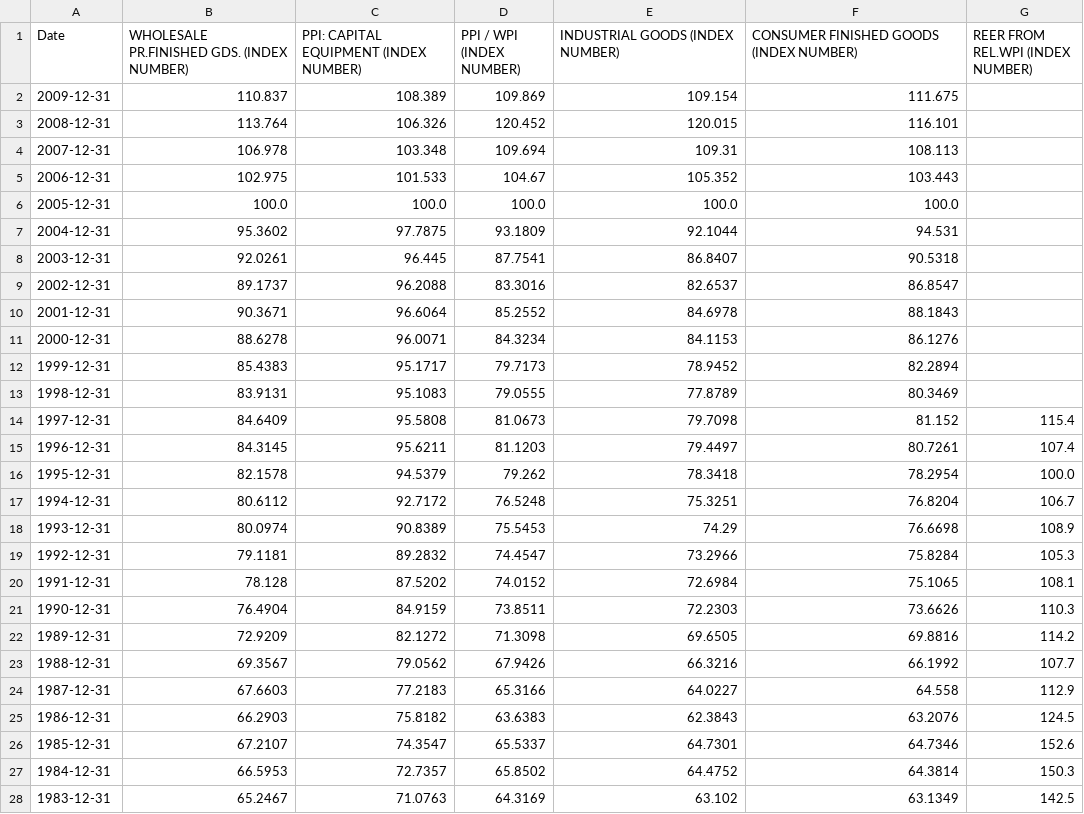
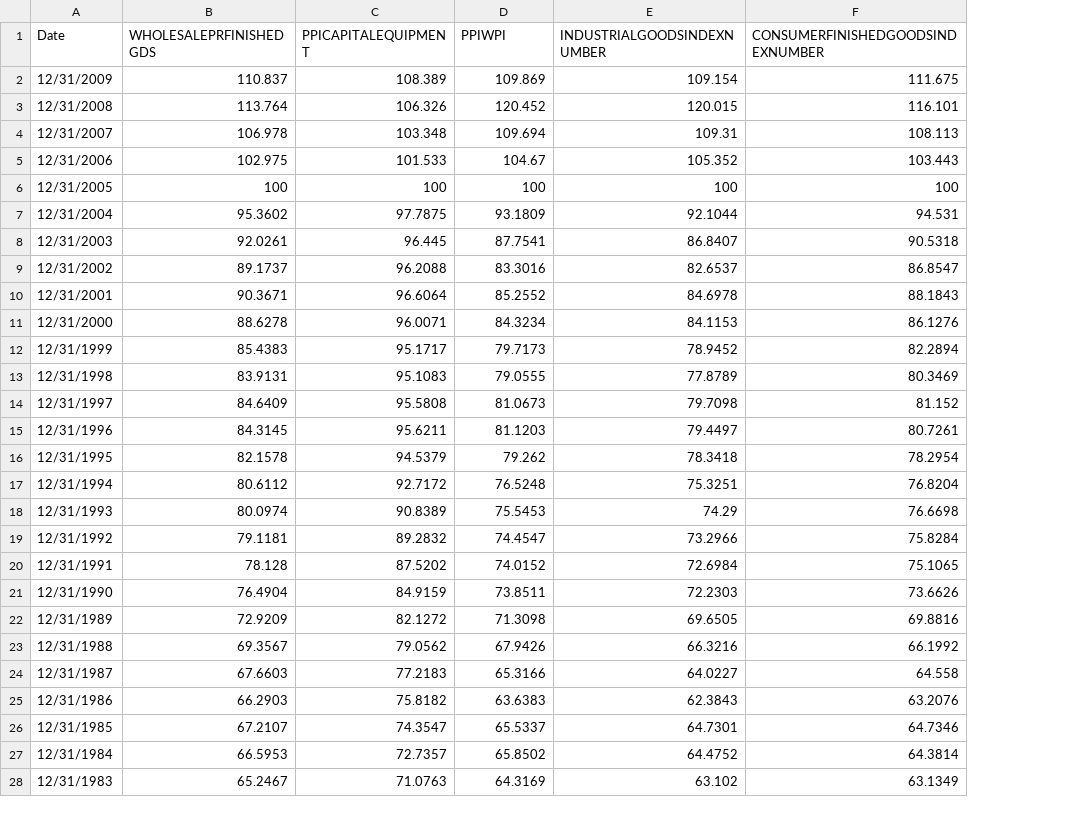
Before and after one commit to rharmon223/Big-Data-Project, a CSV file: Financial Data/WPI_PPI.csv, drawn as a sheet; only a part is shown; removed rows and columns are numbered as before the commit, all else as after; the diff covers the shown part only; the diff names each change by its address in the sheet, - before the commit and + after, or states it on an @@ line.

```diff
--- a/Financial Data/WPI_PPI.csv
+++ b/Financial Data/WPI_PPI.csv
-column G (REER FROM REL.WPI (INDEX NUMBER)), rows 14-28: 115.4 | 107.4 | 100.0 | 106.7 | 108.9 | 105.3 | 108.1 | 110.3 | 114.2 | 107.7 | 112.9 | 124.5 | 152.6 | 150.3 | 142.5
-B1: WHOLESALE PR.FINISHED GDS. (INDEX NUMBER)
+B1: WHOLESALEPRFINISHEDGDS
-C1: PPI: CAPITAL EQUIPMENT (INDEX NUMBER)
+C1: PPICAPITALEQUIPMENT
-D1: PPI / WPI (INDEX NUMBER)
+D1: PPIWPI
-E1: INDUSTRIAL GOODS (INDEX NUMBER)
+E1: INDUSTRIALGOODSINDEXNUMBER
-F1: CONSUMER FINISHED GOODS (INDEX NUMBER)
+F1: CONSUMERFINISHEDGOODSINDEXNUMBER
-A2 (Date): 2009-12-31
+A2 (Date): 12/31/2009
-A3 (Date): 2008-12-31
+A3 (Date): 12/31/2008
-A4 (Date): 2007-12-31
+A4 (Date): 12/31/2007
-A5 (Date): 2006-12-31
+A5 (Date): 12/31/2006
-row 6: 2005-12-31 | 100.0 | 100.0 | 100.0 | 100.0 | 100.0
+row 6: 12/31/2005 | 100 | 100 | 100 | 100 | 100
-A7 (Date): 2004-12-31
+A7 (Date): 12/31/2004
-A8 (Date): 2003-12-31
+A8 (Date): 12/31/2003
-A9 (Date): 2002-12-31
+A9 (Date): 12/31/2002
-A10 (Date): 2001-12-31
+A10 (Date): 12/31/2001
-A11 (Date): 2000-12-31
+A11 (Date): 12/31/2000
-A12 (Date): 1999-12-31
+A12 (Date): 12/31/1999
-A13 (Date): 1998-12-31
+A13 (Date): 12/31/1998
-A14 (Date): 1997-12-31
+A14 (Date): 12/31/1997
-A15 (Date): 1996-12-31
+A15 (Date): 12/31/1996
-A16 (Date): 1995-12-31
+A16 (Date): 12/31/1995
-A17 (Date): 1994-12-31
+A17 (Date): 12/31/1994
-A18 (Date): 1993-12-31
+A18 (Date): 12/31/1993
-A19 (Date): 1992-12-31
+A19 (Date): 12/31/1992
-A20 (Date): 1991-12-31
+A20 (Date): 12/31/1991
-A21 (Date): 1990-12-31
+A21 (Date): 12/31/1990
-A22 (Date): 1989-12-31
+A22 (Date): 12/31/1989
-A23 (Date): 1988-12-31
+A23 (Date): 12/31/1988
-A24 (Date): 1987-12-31
+A24 (Date): 12/31/1987
-A25 (Date): 1986-12-31
+A25 (Date): 12/31/1986
-A26 (Date): 1985-12-31
+A26 (Date): 12/31/1985
-A27 (Date): 1984-12-31
+A27 (Date): 12/31/1984
-A28 (Date): 1983-12-31
+A28 (Date): 12/31/1983
```
Also changed, not shown: 35 edited cells elsewhere in this file, Financial Data/FF_Rate_Monthly.csv, 34 other files.
